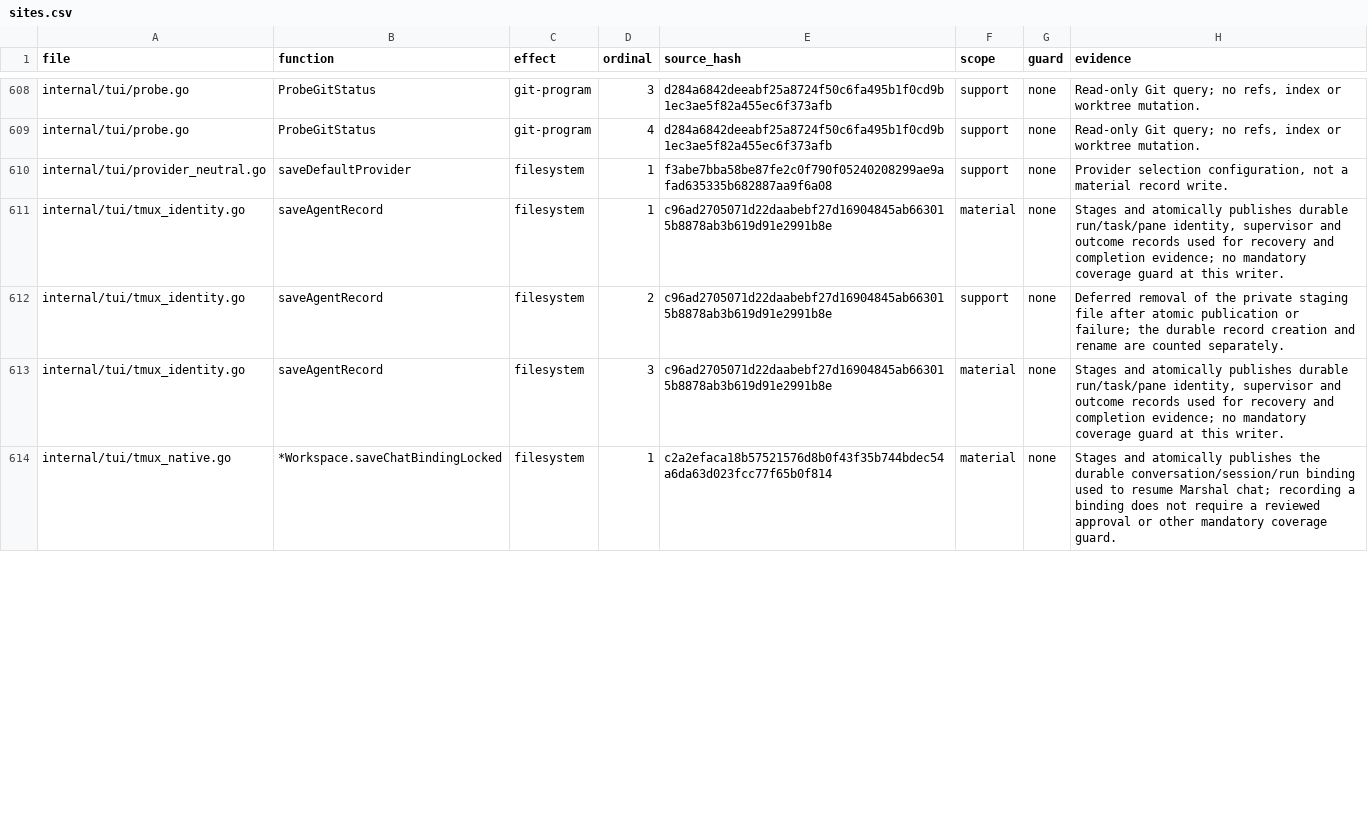
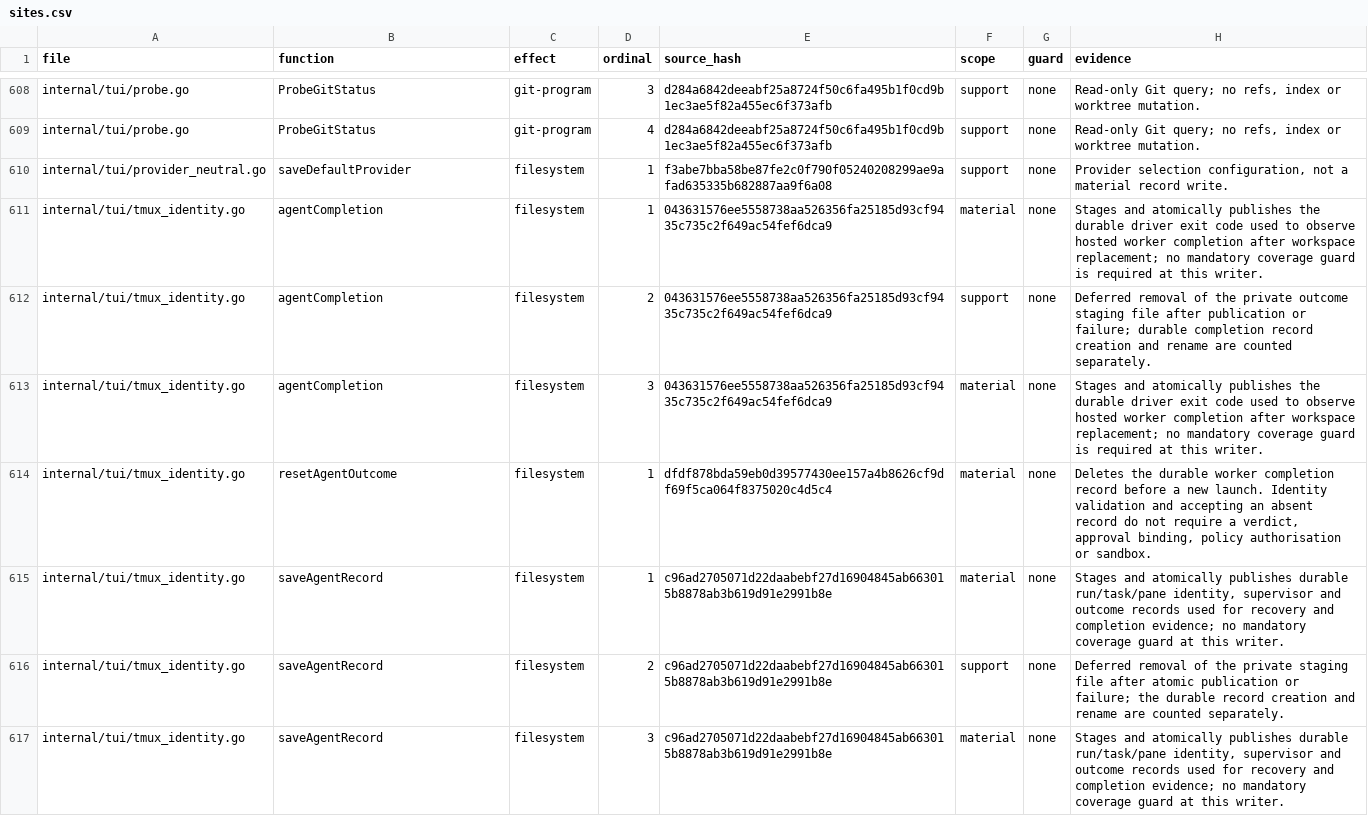
Before and after one commit to Zen1th53/marshal, a CSV file: tools/effect-inventory/sites.csv, drawn as a sheet; only a part is shown, gaps mark what is left out; the diff covers the shown part only.

Commit message:
chore(release): refresh the coverage inventory

```diff
--- a/tools/effect-inventory/sites.csv
+++ b/tools/effect-inventory/sites.csv
@@ -610,2 +610,6 @@ internal/tui/probe.go,ProbeGitStatus,git-program,4,d284a6842deeabf25a8724f50c6fa
 internal/tui/provider_neutral.go,saveDefaultProvider,filesystem,1,f3abe7bba58be87fe2c0f790f05240208299ae9afad635335b682887aa9f6a08,support,none,"Provider selection configuration, not a material record write."
+internal/tui/tmux_identity.go,agentCompletion,filesystem,1,043631576ee5558738aa526356fa25185d93cf9435c735c2f649ac54fef6dca9,material,none,Stages and atomically publishes the durable driver exit code used to observe hosted worker completion after workspace replacement; no mandatory coverage guard is required at this writer.
+internal/tui/tmux_identity.go,agentCompletion,filesystem,2,043631576ee5558738aa526356fa25185d93cf9435c735c2f649ac54fef6dca9,support,none,Deferred removal of the private outcome staging file after publication or failure; durable completion record creation and rename are counted separately.
+internal/tui/tmux_identity.go,agentCompletion,filesystem,3,043631576ee5558738aa526356fa25185d93cf9435c735c2f649ac54fef6dca9,material,none,Stages and atomically publishes the durable driver exit code used to observe hosted worker completion after workspace replacement; no mandatory coverage guard is required at this writer.
+internal/tui/tmux_identity.go,resetAgentOutcome,filesystem,1,dfdf878bda59eb0d39577430ee157a4b8626cf9df69f5ca064f8375020c4d5c4,material,none,"Deletes the durable worker completion record before a new launch. Identity validation and accepting an absent record do not require a verdict, approval binding, policy authorisation or sandbox."
 internal/tui/tmux_identity.go,saveAgentRecord,filesystem,1,c96ad2705071d22daabebf27d16904845ab663015b8878ab3b619d91e2991b8e,material,none,"Stages and atomically publishes durable run/task/pane identity, supervisor and outcome records used for recovery and completion evidence; no mandatory coverage guard at this writer."
@@ -613,2 +617 @@ internal/tui/tmux_identity.go,saveAgentRecord,filesystem,2,c96ad2705071d22daabeb
 internal/tui/tmux_identity.go,saveAgentRecord,filesystem,3,c96ad2705071d22daabebf27d16904845ab663015b8878ab3b619d91e2991b8e,material,none,"Stages and atomically publishes durable run/task/pane identity, supervisor and outcome records used for recovery and completion evidence; no mandatory coverage guard at this writer."
-internal/tui/tmux_native.go,*Workspace.saveChatBindingLocked,filesystem,1,c2a2efaca18b57521576d8b0f43f35b744bdec54a6da63d023fcc77f65b0f814,material,none,Stages and atomically publishes the durable conversation/session/run binding used to resume Marshal chat; recording a binding does not require a reviewed approval or other mandatory coverage guard.
```
Also changed, not shown: 3 added rows, 2 removed rows and 9 edited cells elsewhere in this file.
